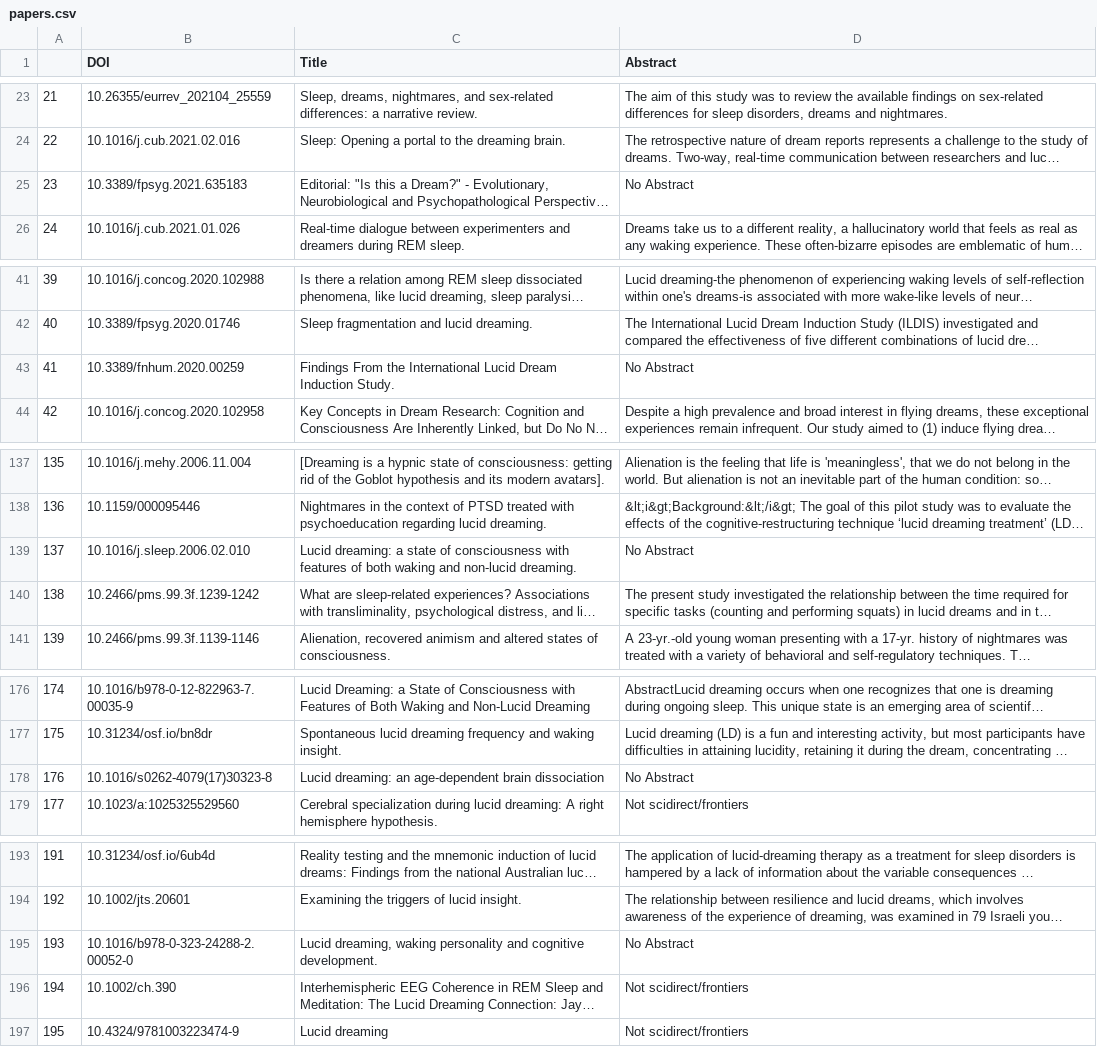
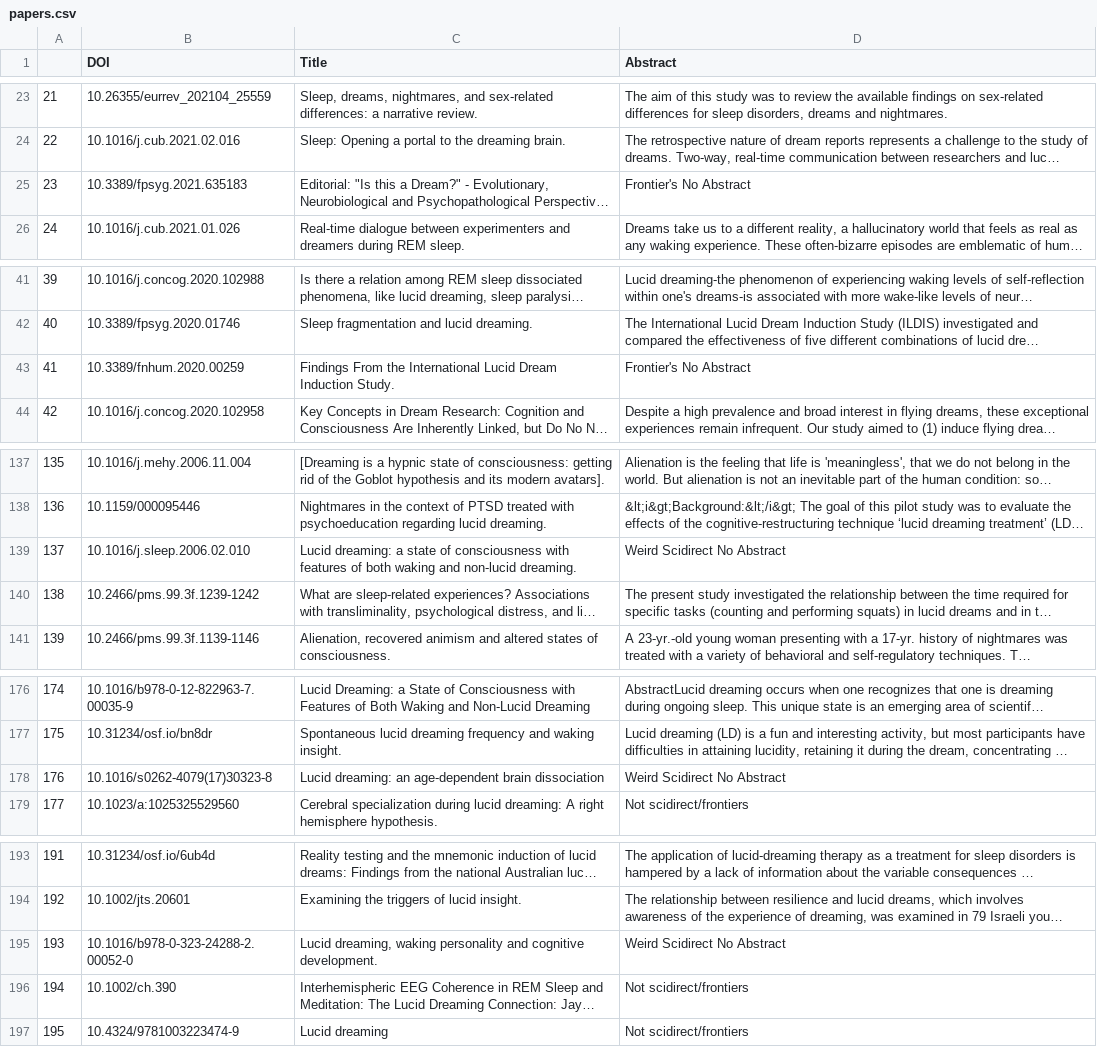
Before and after one commit to neil-agrawal1/meta-analysis-webscraper, a CSV file: papers.csv, drawn as a sheet; only a part is shown, gaps mark what is left out; long unchanged cells end in …; the diff covers the shown part only; the diff names each change by its address in the sheet, - before the commit and + after, or states it on an @@ line.

Commit message:
adding more functionality with the abstract collection, also removed duplicates in apadois. need to finish making a functioning apa collection script and then join them with the rest of the papers

```diff
--- a/papers.csv
+++ b/papers.csv
-D25 (Abstract): No Abstract
+D25 (Abstract): Frontier's No Abstract
-D43 (Abstract): No Abstract
+D43 (Abstract): Frontier's No Abstract
-D139 (Abstract): No Abstract
+D139 (Abstract): Weird Scidirect No Abstract
-D178 (Abstract): No Abstract
+D178 (Abstract): Weird Scidirect No Abstract
-D195 (Abstract): No Abstract
+D195 (Abstract): Weird Scidirect No Abstract
```
Also changed, not shown: 15 edited cells elsewhere in this file, apadois.csv, 4 other files.
